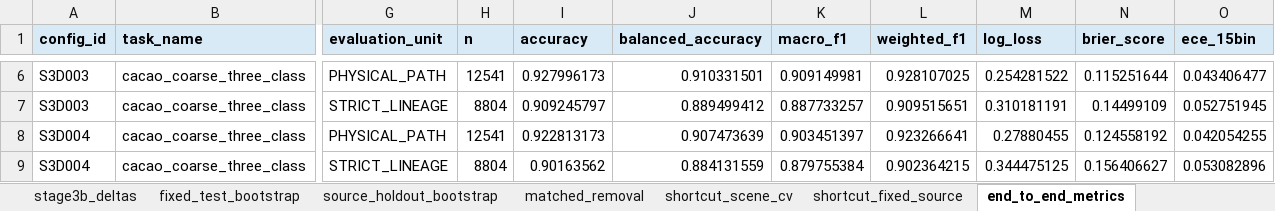
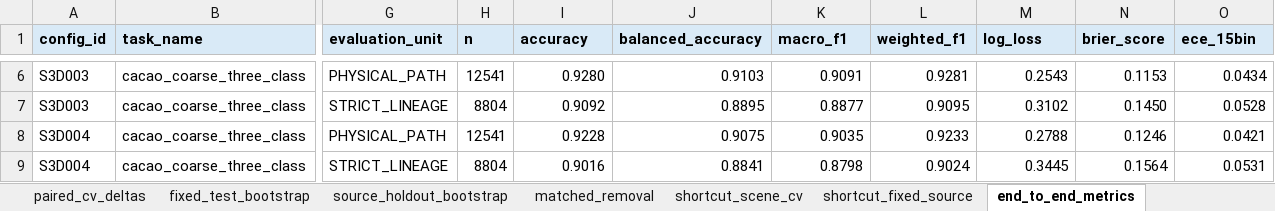
Before and after one commit to EJSAHN/cacao-image-lineage-benchmark, an Excel workbook: data/derived/Supplementary_Data_S1.xlsx, sheet end_to_end_metrics, drawn as a sheet; only a part is shown, gaps mark what is left out; values as stored, in another font and other column widths than the file's, no borders; the diff covers the shown part only; the diff names each change by its address in the sheet, - before the commit and + after, or states it on an @@ line.

```diff
--- a/data/derived/Supplementary_Data_S1.xlsx (sheet end_to_end_metrics)
+++ b/data/derived/Supplementary_Data_S1.xlsx (sheet end_to_end_metrics)
-sheet tab: stage3b_deltas
+sheet tab: paired_cv_deltas
-I6 (accuracy): 0.927996173
+I6 (accuracy): 0.9280
-J6 (balanced_accuracy): 0.910331501
+J6 (balanced_accuracy): 0.9103
-K6 (macro_f1): 0.909149981
+K6 (macro_f1): 0.9091
-L6 (weighted_f1): 0.928107025
+L6 (weighted_f1): 0.9281
-M6 (log_loss): 0.254281522
+M6 (log_loss): 0.2543
-N6 (brier_score): 0.115251644
+N6 (brier_score): 0.1153
-O6 (ece_15bin): 0.043406477
+O6 (ece_15bin): 0.0434
-I7 (accuracy): 0.909245797
+I7 (accuracy): 0.9092
-J7 (balanced_accuracy): 0.889499412
+J7 (balanced_accuracy): 0.8895
-K7 (macro_f1): 0.887733257
+K7 (macro_f1): 0.8877
-L7 (weighted_f1): 0.909515651
+L7 (weighted_f1): 0.9095
-M7 (log_loss): 0.310181191
+M7 (log_loss): 0.3102
-N7 (brier_score): 0.14499109
+N7 (brier_score): 0.1450
-O7 (ece_15bin): 0.052751945
+O7 (ece_15bin): 0.0528
-I8 (accuracy): 0.922813173
+I8 (accuracy): 0.9228
-J8 (balanced_accuracy): 0.907473639
+J8 (balanced_accuracy): 0.9075
-K8 (macro_f1): 0.903451397
+K8 (macro_f1): 0.9035
-L8 (weighted_f1): 0.923266641
+L8 (weighted_f1): 0.9233
-M8 (log_loss): 0.27880455
+M8 (log_loss): 0.2788
-N8 (brier_score): 0.124558192
+N8 (brier_score): 0.1246
-O8 (ece_15bin): 0.042054255
+O8 (ece_15bin): 0.0421
-I9 (accuracy): 0.90163562
+I9 (accuracy): 0.9016
-J9 (balanced_accuracy): 0.884131559
+J9 (balanced_accuracy): 0.8841
-K9 (macro_f1): 0.879755384
+K9 (macro_f1): 0.8798
-L9 (weighted_f1): 0.902364215
+L9 (weighted_f1): 0.9024
-M9 (log_loss): 0.344475125
+M9 (log_loss): 0.3445
-N9 (brier_score): 0.156406627
+N9 (brier_score): 0.1564
-O9 (ece_15bin): 0.053082896
+O9 (ece_15bin): 0.0531
```
Also changed, not shown: 532 edited cells elsewhere in this sheet, sheet repeated_cv, sheet paired_cv_deltas, sheet shortcut_scene_cv, sheet shortcut_fixed_source, sheet matched_removal, sheet source_holdout_bootstrap, 10 more sheets, other sheet tabs.
